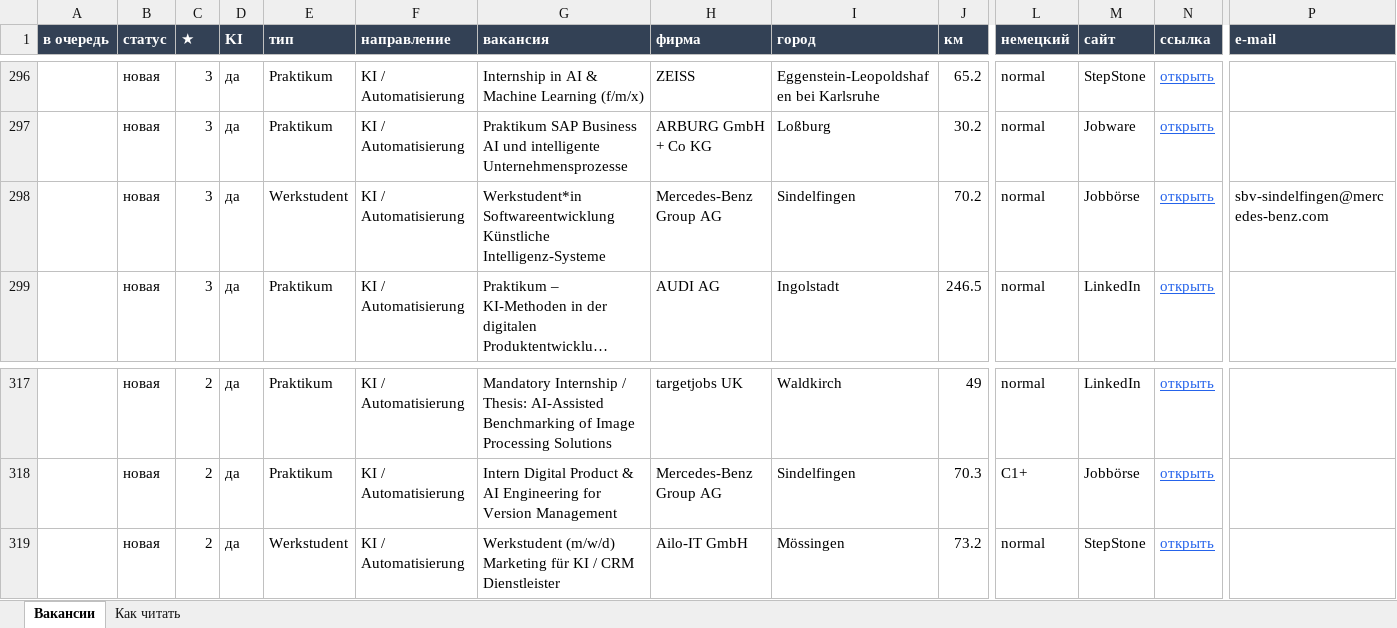
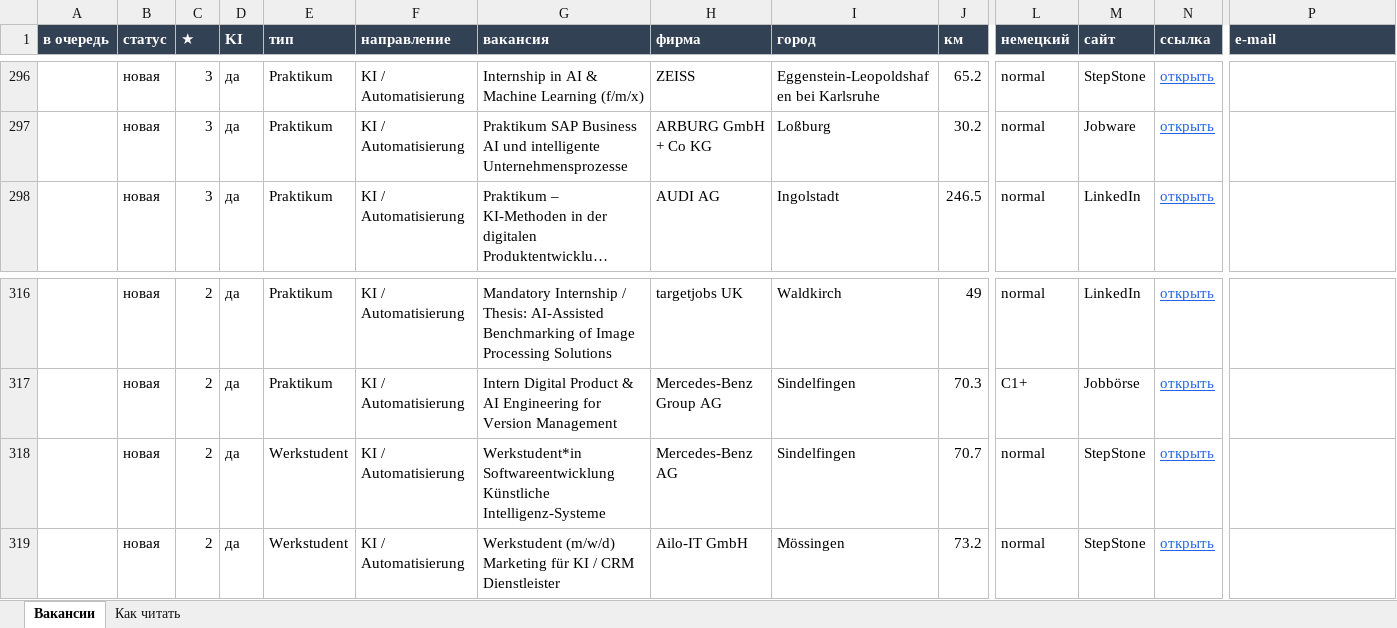
Before and after one commit to Nevrox228/wohnung-og, an Excel workbook: data/werk_jobs.xlsx, sheet Вакансии, drawn as a sheet; only a part is shown, gaps mark what is left out; long unchanged cells end in …; values as stored, in another font and other column widths than the file's, no borders; removed rows and columns are numbered as before the commit, all else as after; rows hold the shown columns only; the diff names each change by its address in the sheet, - before the commit and + after, or states it on an @@ line.

```diff
--- a/data/werk_jobs.xlsx (sheet Вакансии)
+++ b/data/werk_jobs.xlsx (sheet Вакансии)
-row 298:  | новая | 3 | да | Werkstudent | KI / Automatisierung | Werkstudent*in Softwareentwicklung Künstliche Intelligenz-Systeme | Mercedes-Benz Group AG | Sindelfingen | 70.2 | normal | Jobbörse | открыть | sbv-sindelfingen@mercedes-benz.com
+row 318:  | новая | 2 | да | Werkstudent | KI / Automatisierung | Werkstudent*in Softwareentwicklung Künstliche Intelligenz-Systeme | Mercedes-Benz AG | Sindelfingen | 70.7 | normal | StepStone | открыть
```
Also changed, not shown: data/eltern_jobs.xlsx, data/olya_jobs.xlsx, 10 other files.
